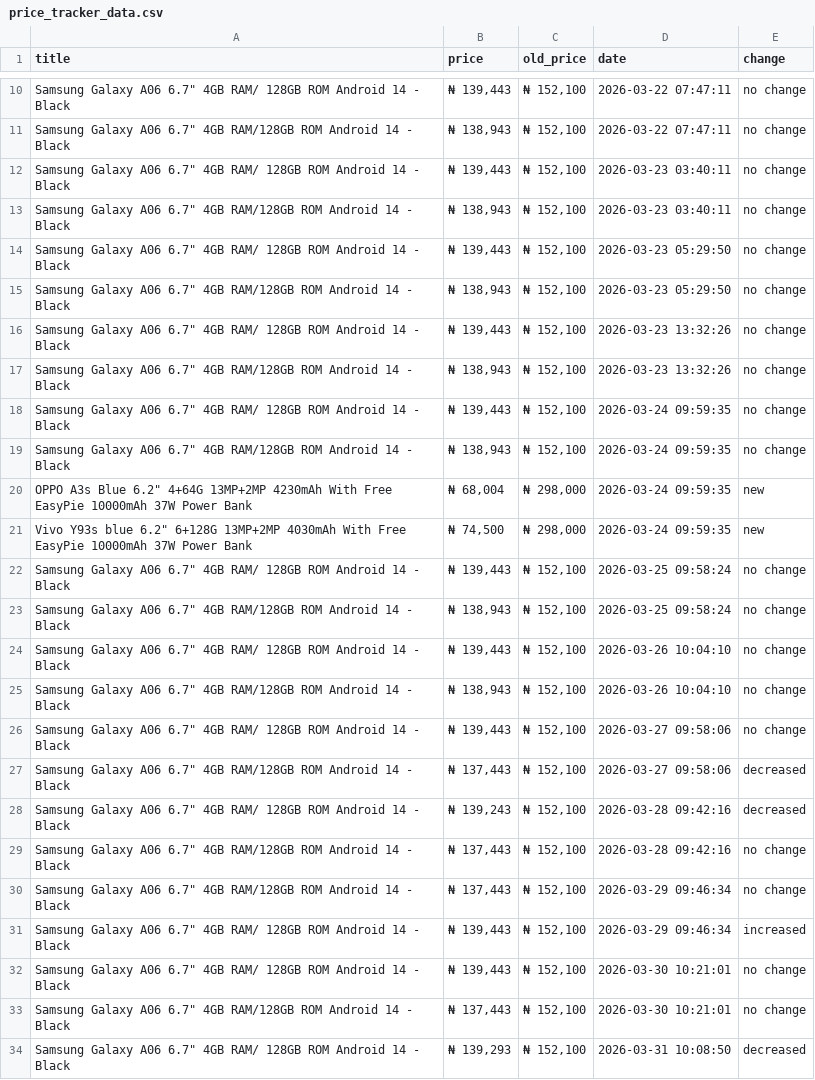
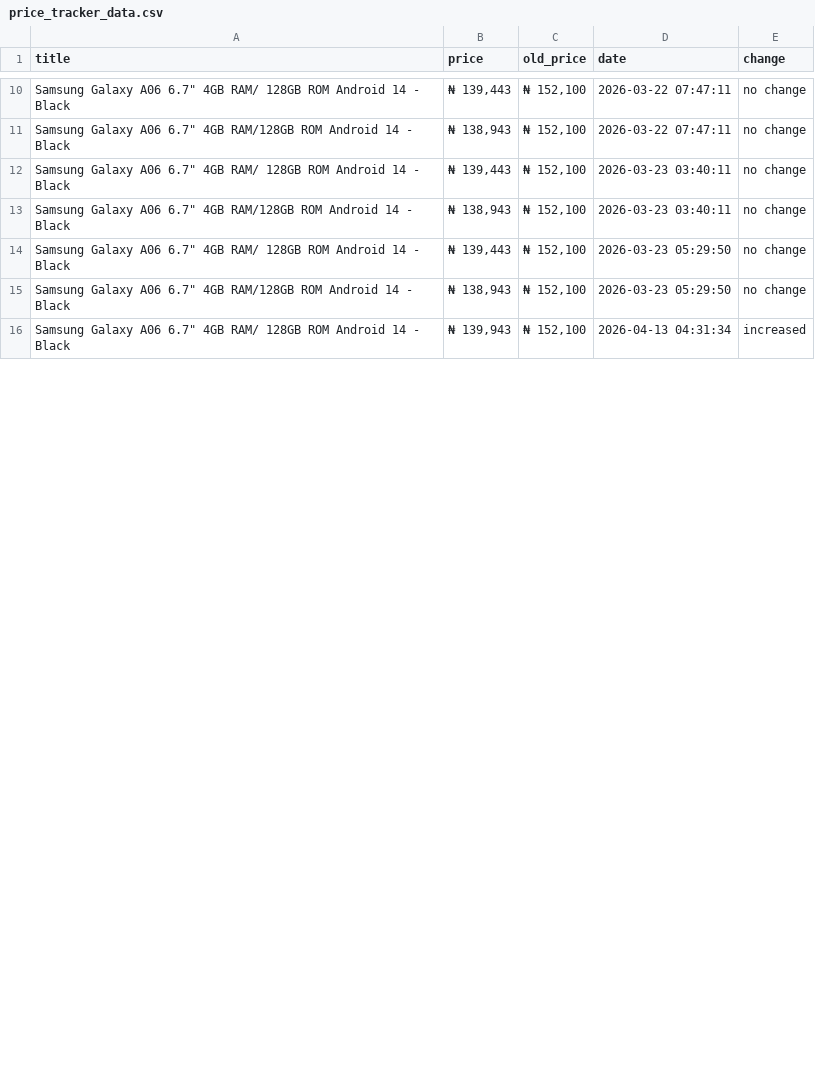
Before and after one commit to xhimatty/galaxy-A06-price-tracker, a CSV file: price_tracker_data.csv, drawn as a sheet; only a part is shown, gaps mark what is left out; the diff covers the shown part only.

```diff
--- a/price_tracker_data.csv
+++ b/price_tracker_data.csv
@@ -15,20 +15,2 @@ title,price,old_price,date,change
 "Samsung Galaxy A06 6.7"" 4GB RAM/128GB ROM Android 14 - Black","₦ 138,943","₦ 152,100",2026-03-23 05:29:50,no change
-"Samsung Galaxy A06 6.7"" 4GB RAM/ 128GB ROM Android 14 - Black","₦ 139,443","₦ 152,100",2026-03-23 13:32:26,no change
-"Samsung Galaxy A06 6.7"" 4GB RAM/128GB ROM Android 14 - Black","₦ 138,943","₦ 152,100",2026-03-23 13:32:26,no change
-"Samsung Galaxy A06 6.7"" 4GB RAM/ 128GB ROM Android 14 - Black","₦ 139,443","₦ 152,100",2026-03-24 09:59:35,no change
-"Samsung Galaxy A06 6.7"" 4GB RAM/128GB ROM Android 14 - Black","₦ 138,943","₦ 152,100",2026-03-24 09:59:35,no change
-"OPPO A3s Blue 6.2"" 4+64G 13MP+2MP 4230mAh With Free EasyPie 10000mAh 37W Power Bank","₦ 68,004","₦ 298,000",2026-03-24 09:59:35,new
-"Vivo Y93s blue 6.2"" 6+128G 13MP+2MP 4030mAh With Free EasyPie 10000mAh 37W Power Bank","₦ 74,500","₦ 298,000",2026-03-24 09:59:35,new
-"Samsung Galaxy A06 6.7"" 4GB RAM/ 128GB ROM Android 14 - Black","₦ 139,443","₦ 152,100",2026-03-25 09:58:24,no change
-"Samsung Galaxy A06 6.7"" 4GB RAM/128GB ROM Android 14 - Black","₦ 138,943","₦ 152,100",2026-03-25 09:58:24,no change
-"Samsung Galaxy A06 6.7"" 4GB RAM/ 128GB ROM Android 14 - Black","₦ 139,443","₦ 152,100",2026-03-26 10:04:10,no change
-"Samsung Galaxy A06 6.7"" 4GB RAM/128GB ROM Android 14 - Black","₦ 138,943","₦ 152,100",2026-03-26 10:04:10,no change
-"Samsung Galaxy A06 6.7"" 4GB RAM/ 128GB ROM Android 14 - Black","₦ 139,443","₦ 152,100",2026-03-27 09:58:06,no change
-"Samsung Galaxy A06 6.7"" 4GB RAM/128GB ROM Android 14 - Black","₦ 137,443","₦ 152,100",2026-03-27 09:58:06,decreased
-"Samsung Galaxy A06 6.7"" 4GB RAM/ 128GB ROM Android 14 - Black","₦ 139,243","₦ 152,100",2026-03-28 09:42:16,decreased
-"Samsung Galaxy A06 6.7"" 4GB RAM/128GB ROM Android 14 - Black","₦ 137,443","₦ 152,100",2026-03-28 09:42:16,no change
-"Samsung Galaxy A06 6.7"" 4GB RAM/128GB ROM Android 14 - Black","₦ 137,443","₦ 152,100",2026-03-29 09:46:34,no change
-"Samsung Galaxy A06 6.7"" 4GB RAM/ 128GB ROM Android 14 - Black","₦ 139,443","₦ 152,100",2026-03-29 09:46:34,increased
-"Samsung Galaxy A06 6.7"" 4GB RAM/ 128GB ROM Android 14 - Black","₦ 139,443","₦ 152,100",2026-03-30 10:21:01,no change
-"Samsung Galaxy A06 6.7"" 4GB RAM/128GB ROM Android 14 - Black","₦ 137,443","₦ 152,100",2026-03-30 10:21:01,no change
-"Samsung Galaxy A06 6.7"" 4GB RAM/ 128GB ROM Android 14 - Black","₦ 139,293","₦ 152,100",2026-03-31 10:08:50,decreased
+"Samsung Galaxy A06 6.7"" 4GB RAM/ 128GB ROM Android 14 - Black","₦ 139,943","₦ 152,100",2026-04-13 04:31:34,increased
```
Also changed, not shown: 20 removed rows and 1 edited cell elsewhere in this file, 2 other files.
